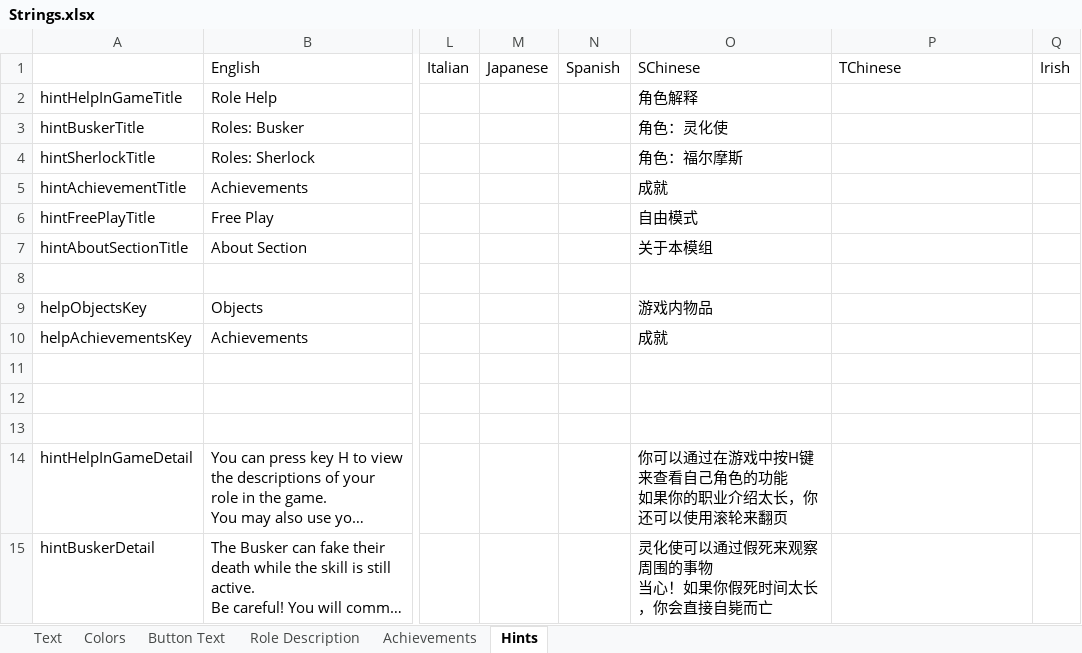
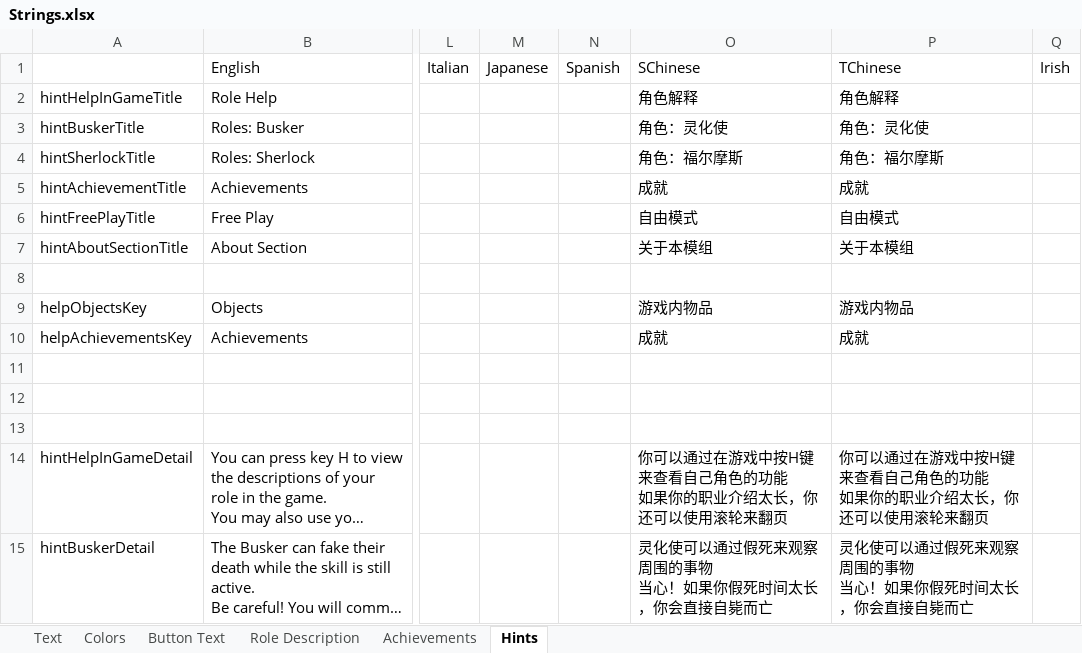
Before and after one commit to endrmen9487/TheOtherRolesGMNK, an Excel workbook: Strings.xlsx, sheet Hints, drawn as a sheet; only a part is shown, gaps mark what is left out; long unchanged cells end in …; values as stored, in another font and other column widths than the file's, no borders; ↵ is a line break in a cell; the diff covers the shown part only; the diff names each change by its address in the sheet, - before the commit and + after, or states it on an @@ line.

```diff
--- a/Strings.xlsx (sheet Hints)
+++ b/Strings.xlsx (sheet Hints)
-P2: (empty)
+P2: 角色解释
-P3: (empty)
+P3: 角色：灵化使
-P4: (empty)
+P4: 角色：福尔摩斯
-P5: (empty)
+P5: 成就
-P6: (empty)
+P6: 自由模式
-P7: (empty)
+P7: 关于本模组
-P9: (empty)
+P9: 游戏内物品
-P10: (empty)
+P10: 成就
-P14: (empty)
+P14: 你可以通过在游戏中按H键来查看自己角色的功能 ↵ 如果你的职业介绍太长，你还可以使用滚轮来翻页
-P15: (empty)
+P15: 灵化使可以通过假死来观察周围的事物 ↵ 当心！如果你假死时间太长，你会直接自毙而亡
```
Also changed, not shown: 16 edited cells elsewhere in this sheet, sheet Text, sheet Role Description, sheet Button Text, sheet Colors, sheet Achievements, 14 other files.
